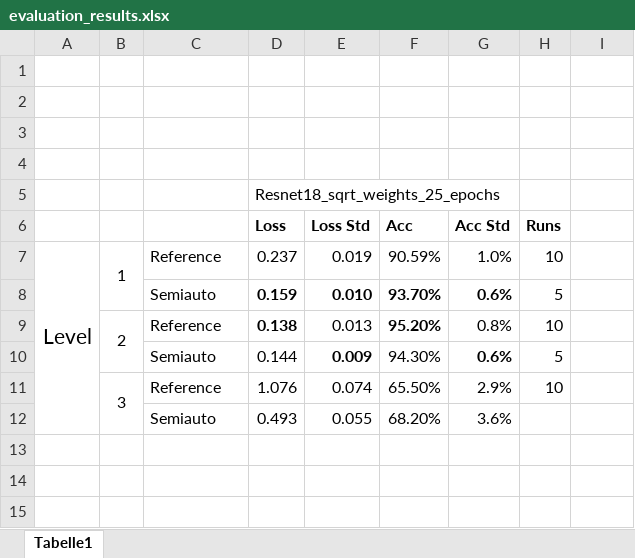
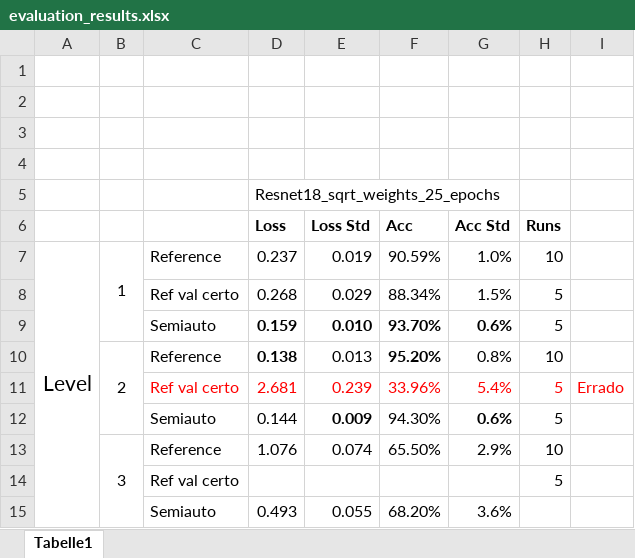
Before and after one commit to olavosamp/semiauto-video-annotation, an Excel workbook: reports/evaluation_results.xlsx, sheet Tabelle1, drawn as a sheet; values as stored, in another font and other column widths than the file's, no borders; the diff names each change by its address in the sheet, - before the commit and + after, or states it on an @@ line.

```diff
--- a/reports/evaluation_results.xlsx (sheet Tabelle1)
+++ b/reports/evaluation_results.xlsx (sheet Tabelle1)
+row 8:  |  | Ref val certo | 0.268 | 0.029 | 88.34% | 1.5% | 5
+row 11:  |  | Ref val certo | 2.681 | 0.239 | 33.96% | 5.4% | 5 | Errado
+row 14:  |  | Ref val certo |  |  |  |  | 5
```
Also changed, not shown: reports/semiauto_class_distributions.xlsx, 3 other files.
